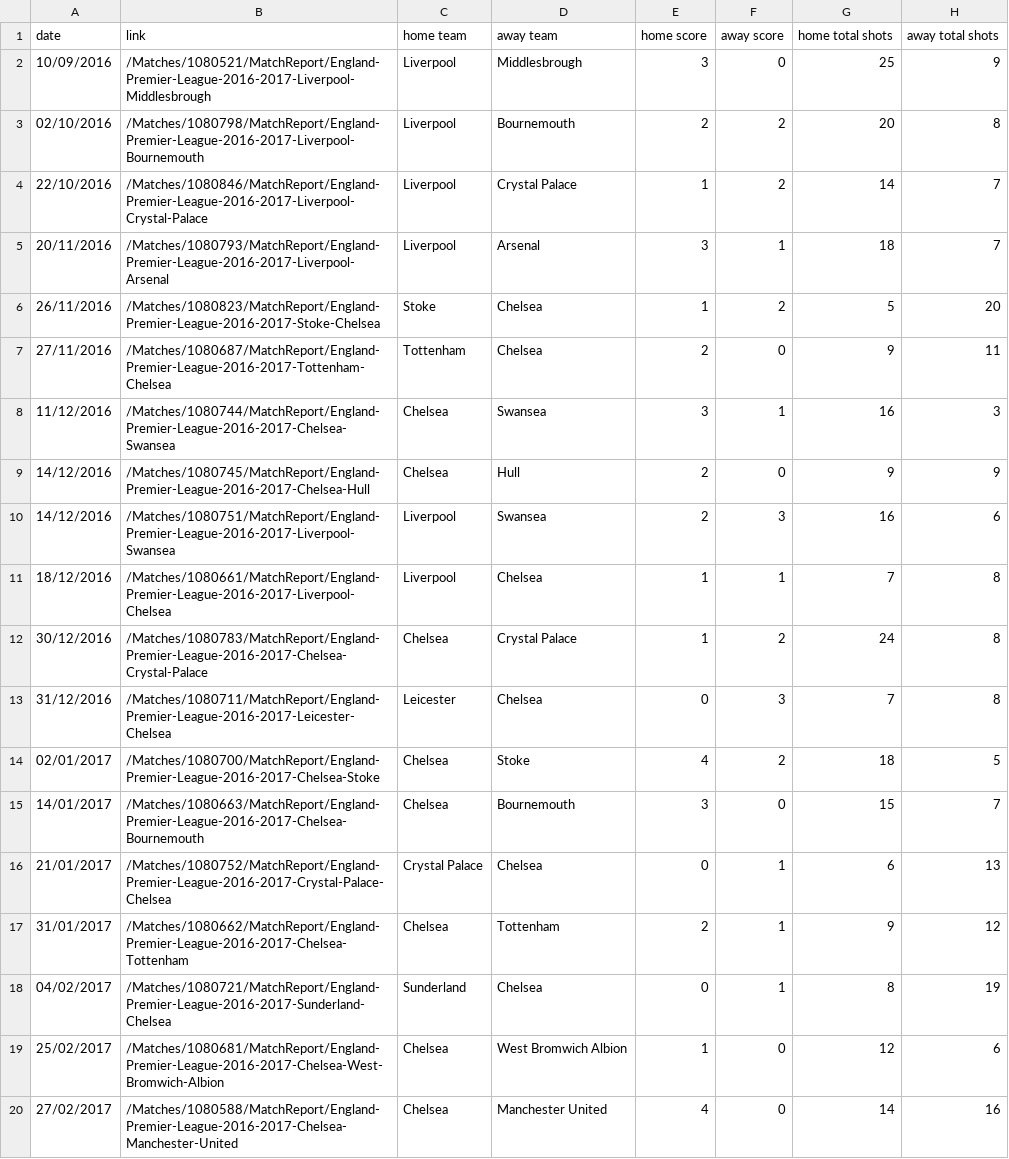
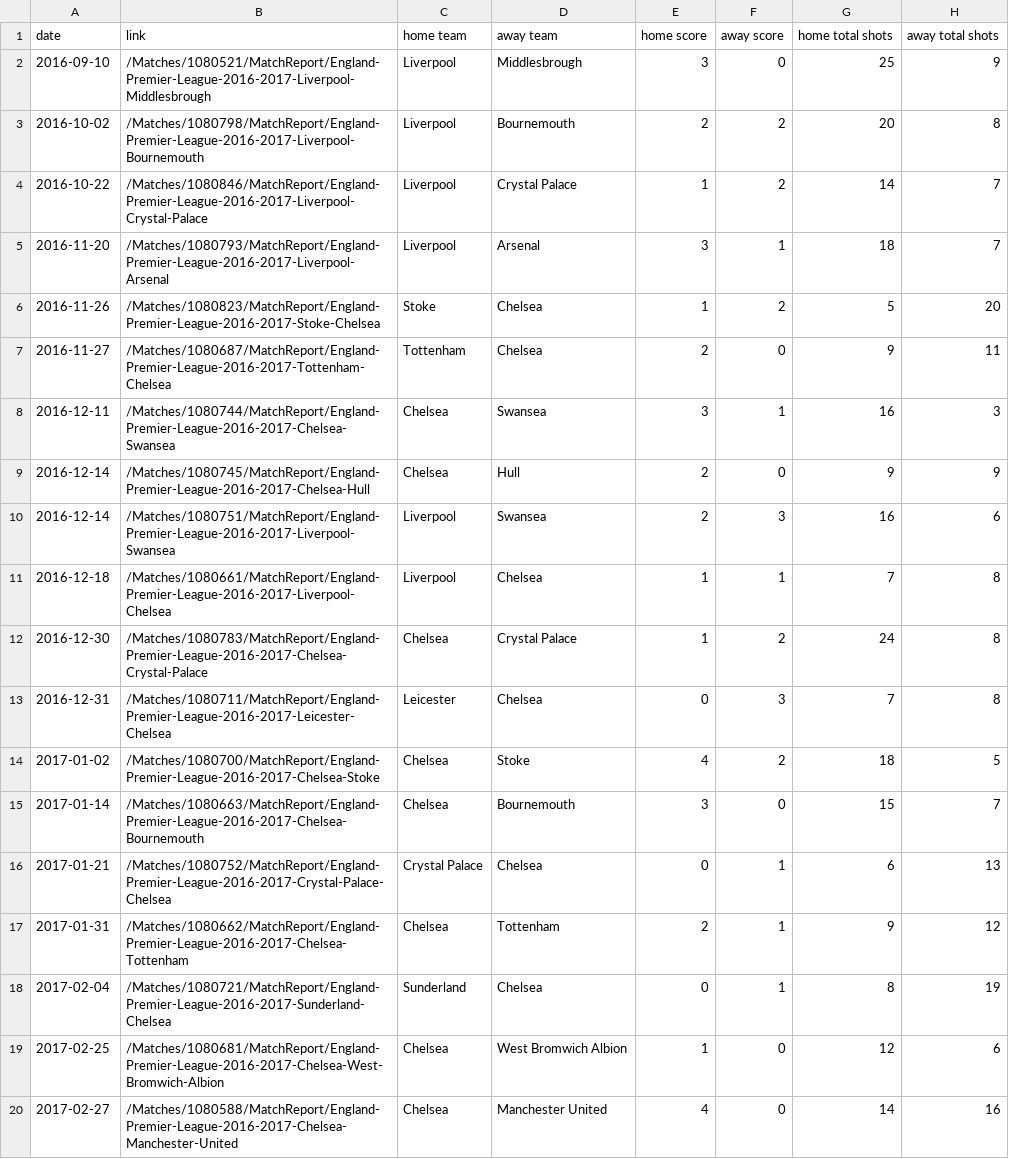
Before and after one commit to KenRoekasa/Football-Predction-AI, a CSV file: testing/test.csv, drawn as a sheet; only a part is shown; the diff names each change by its address in the sheet, - before the commit and + after, or states it on an @@ line.

Commit message:
Add input csv for dataloader test

```diff
--- a/testing/test.csv
+++ b/testing/test.csv
-A2 (date): 10/09/2016
+A2 (date): 2016-09-10
-A3 (date): 02/10/2016
+A3 (date): 2016-10-02
-A4 (date): 22/10/2016
+A4 (date): 2016-10-22
-A5 (date): 20/11/2016
+A5 (date): 2016-11-20
-A6 (date): 26/11/2016
+A6 (date): 2016-11-26
-A7 (date): 27/11/2016
+A7 (date): 2016-11-27
-A8 (date): 11/12/2016
+A8 (date): 2016-12-11
-A9:A10 (date): 14/12/2016
+A9:A10 (date): 2016-12-14
-A11 (date): 18/12/2016
+A11 (date): 2016-12-18
-A12 (date): 30/12/2016
+A12 (date): 2016-12-30
-A13 (date): 31/12/2016
+A13 (date): 2016-12-31
-A14 (date): 02/01/2017
+A14 (date): 2017-01-02
-A15 (date): 14/01/2017
+A15 (date): 2017-01-14
-A16 (date): 21/01/2017
+A16 (date): 2017-01-21
-A17 (date): 31/01/2017
+A17 (date): 2017-01-31
-A18 (date): 04/02/2017
+A18 (date): 2017-02-04
-A19 (date): 25/02/2017
+A19 (date): 2017-02-25
-A20 (date): 27/02/2017
+A20 (date): 2017-02-27
```
Also changed, not shown: testing/previousgames2.csv.
